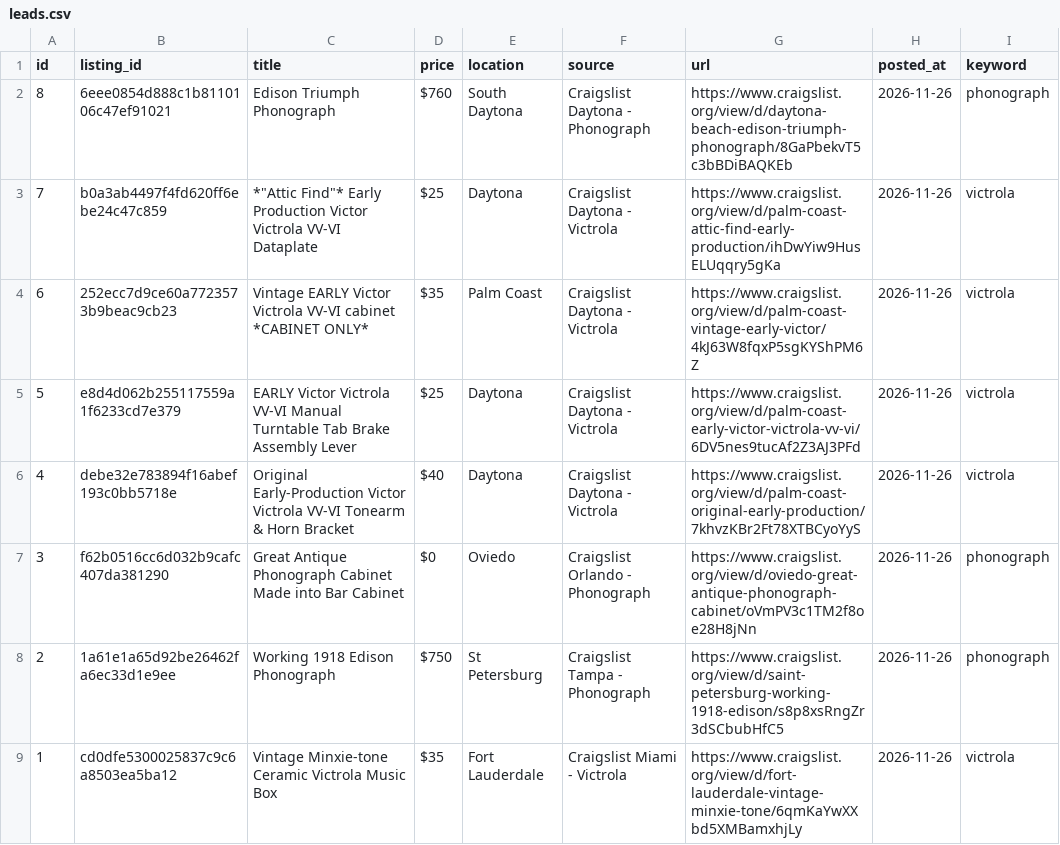
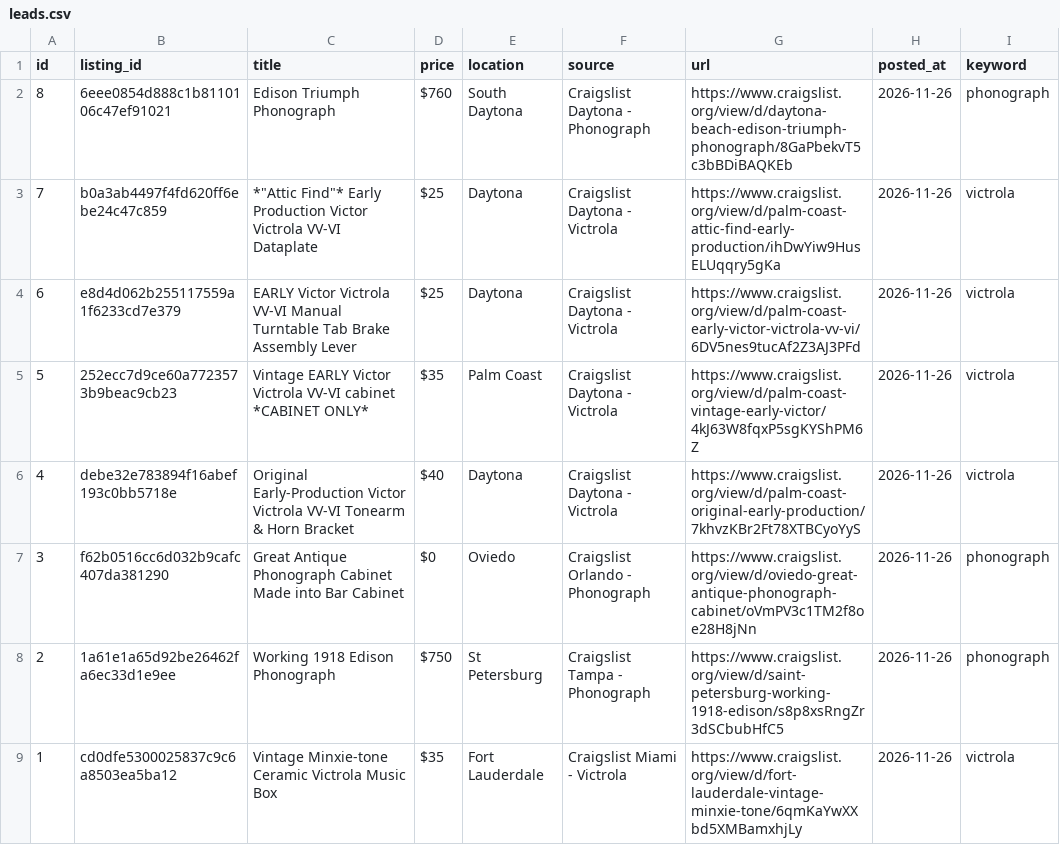
Before and after one commit to PINNACLEAISOLUTIONS/search-agent-base, a CSV file: leads.csv, drawn as a sheet.

```diff
--- a/leads.csv
+++ b/leads.csv
@@ -3,4 +3,4 @@ id,listing_id,title,price,location,source,url,posted_at,keyword
 7,b0a3ab4497f4fd620ff6ebe24c47c859,"*""Attic Find""* Early Production Victor Victrola VV-VI Dataplate",$25,Daytona,Craigslist Daytona - Victrola,https://www.craigslist.org/view/d/palm-coast-attic-find-early-production/ihDwYiw9HusELUqqry5gKa,2026-11-26,victrola
-6,252ecc7d9ce60a7723573b9beac9cb23,Vintage EARLY Victor Victrola VV-VI cabinet *CABINET ONLY*,$35,Palm Coast,Craigslist Daytona - Victrola,https://www.craigslist.org/view/d/palm-coast-vintage-early-victor/4kJ63W8fqxP5sgKYShPM6Z,2026-11-26,victrola
-5,e8d4d062b255117559a1f6233cd7e379,EARLY Victor Victrola VV-VI Manual Turntable Tab Brake Assembly Lever,$25,Daytona,Craigslist Daytona - Victrola,https://www.craigslist.org/view/d/palm-coast-early-victor-victrola-vv-vi/6DV5nes9tucAf2Z3AJ3PFd,2026-11-26,victrola
+6,e8d4d062b255117559a1f6233cd7e379,EARLY Victor Victrola VV-VI Manual Turntable Tab Brake Assembly Lever,$25,Daytona,Craigslist Daytona - Victrola,https://www.craigslist.org/view/d/palm-coast-early-victor-victrola-vv-vi/6DV5nes9tucAf2Z3AJ3PFd,2026-11-26,victrola
+5,252ecc7d9ce60a7723573b9beac9cb23,Vintage EARLY Victor Victrola VV-VI cabinet *CABINET ONLY*,$35,Palm Coast,Craigslist Daytona - Victrola,https://www.craigslist.org/view/d/palm-coast-vintage-early-victor/4kJ63W8fqxP5sgKYShPM6Z,2026-11-26,victrola
 4,debe32e783894f16abef193c0bb5718e,Original Early-Production Victor Victrola VV-VI Tonearm & Horn Bracket,$40,Daytona,Craigslist Daytona - Victrola,https://www.craigslist.org/view/d/palm-coast-original-early-production/7khvzKBr2Ft78XTBCyoYyS,2026-11-26,victrola
```
Also changed, not shown: 4 other files.
